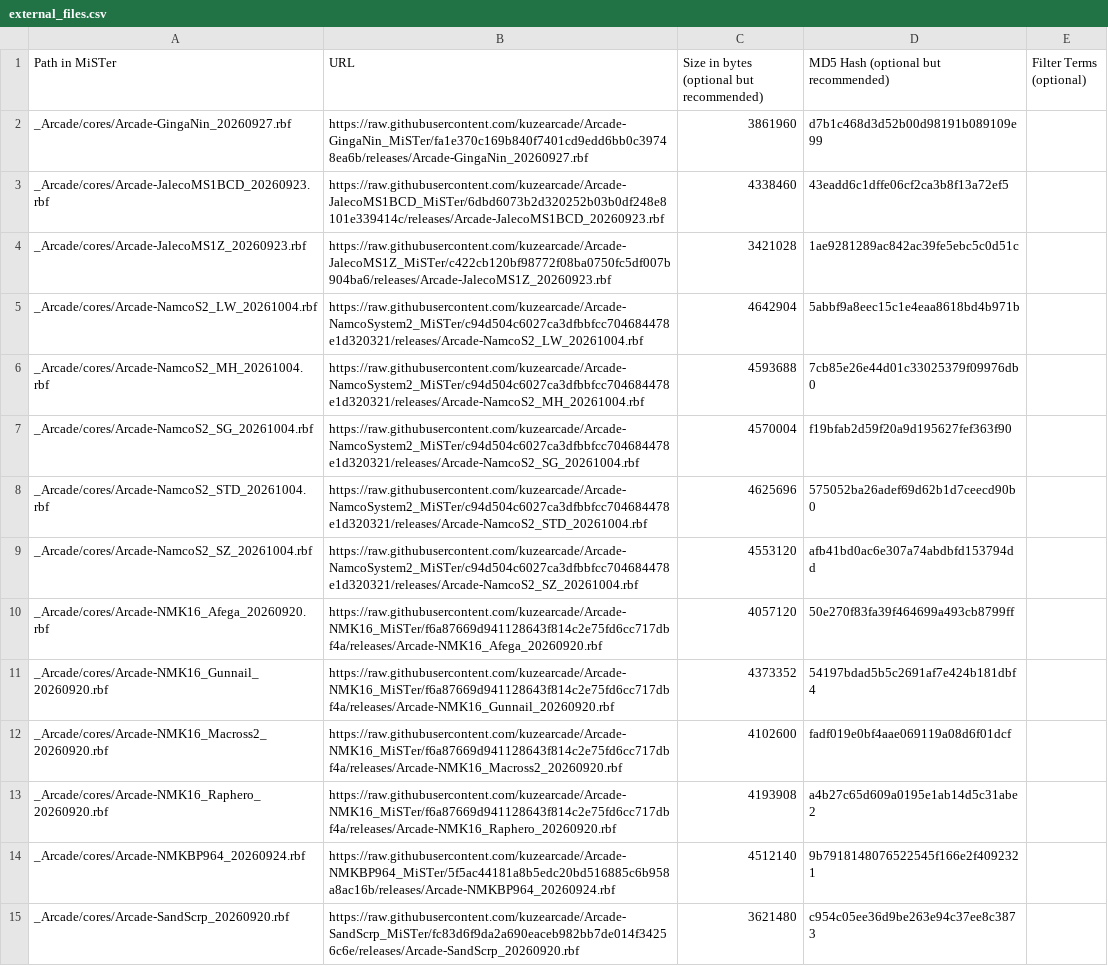
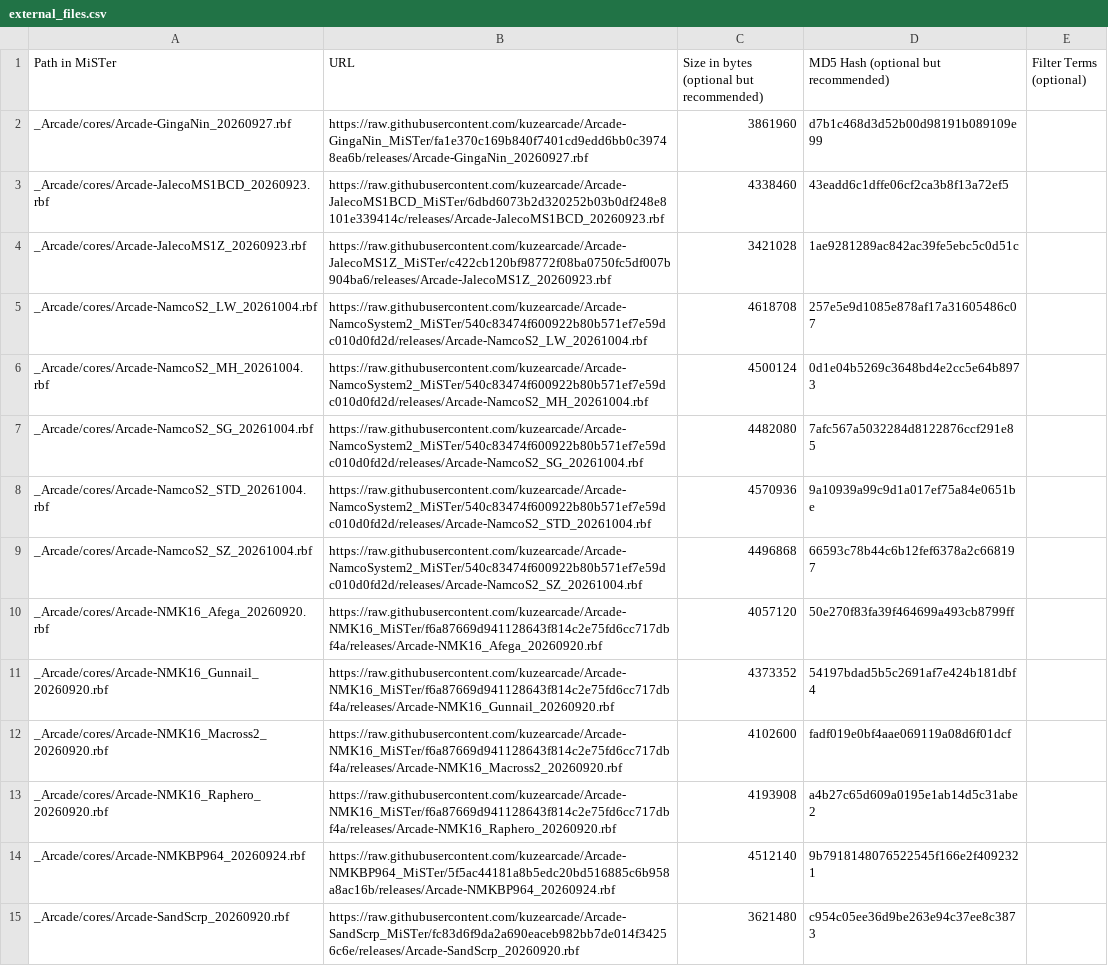
Before and after one commit to OngoGablogian/kuzecores, a CSV file: external_files.csv, drawn as a sheet.

```diff
--- a/external_files.csv
+++ b/external_files.csv
@@ -4,7 +4,7 @@ _Arcade/cores/Arcade-JalecoMS1BCD_20260923.rbf,https://raw.githubusercontent.com
 _Arcade/cores/Arcade-JalecoMS1Z_20260923.rbf,https://raw.githubusercontent.com/kuzearcade/Arcade-JalecoMS1Z_MiSTer/c422cb120bf98772f08ba0750fc5df007b904ba6/releases/Arcade-JalecoMS1Z_20260923.rbf,3421028,1ae9281289ac842ac39fe5ebc5c0d51c,
-_Arcade/cores/Arcade-NamcoS2_LW_20261004.rbf,https://raw.githubusercontent.com/kuzearcade/Arcade-NamcoSystem2_MiSTer/c94d504c6027ca3dfbbfcc704684478e1d320321/releases/Arcade-NamcoS2_LW_20261004.rbf,4642904,5abbf9a8eec15c1e4eaa8618bd4b971b,
-_Arcade/cores/Arcade-NamcoS2_MH_20261004.rbf,https://raw.githubusercontent.com/kuzearcade/Arcade-NamcoSystem2_MiSTer/c94d504c6027ca3dfbbfcc704684478e1d320321/releases/Arcade-NamcoS2_MH_20261004.rbf,4593688,7cb85e26e44d01c33025379f09976db0,
-_Arcade/cores/Arcade-NamcoS2_SG_20261004.rbf,https://raw.githubusercontent.com/kuzearcade/Arcade-NamcoSystem2_MiSTer/c94d504c6027ca3dfbbfcc704684478e1d320321/releases/Arcade-NamcoS2_SG_20261004.rbf,4570004,f19bfab2d59f20a9d195627fef363f90,
-_Arcade/cores/Arcade-NamcoS2_STD_20261004.rbf,https://raw.githubusercontent.com/kuzearcade/Arcade-NamcoSystem2_MiSTer/c94d504c6027ca3dfbbfcc704684478e1d320321/releases/Arcade-NamcoS2_STD_20261004.rbf,4625696,575052ba26adef69d62b1d7ceecd90b0,
-_Arcade/cores/Arcade-NamcoS2_SZ_20261004.rbf,https://raw.githubusercontent.com/kuzearcade/Arcade-NamcoSystem2_MiSTer/c94d504c6027ca3dfbbfcc704684478e1d320321/releases/Arcade-NamcoS2_SZ_20261004.rbf,4553120,afb41bd0ac6e307a74abdbfd153794dd,
+_Arcade/cores/Arcade-NamcoS2_LW_20261004.rbf,https://raw.githubusercontent.com/kuzearcade/Arcade-NamcoSystem2_MiSTer/540c83474f600922b80b571ef7e59dc010d0fd2d/releases/Arcade-NamcoS2_LW_20261004.rbf,4618708,257e5e9d1085e878af17a31605486c07,
+_Arcade/cores/Arcade-NamcoS2_MH_20261004.rbf,https://raw.githubusercontent.com/kuzearcade/Arcade-NamcoSystem2_MiSTer/540c83474f600922b80b571ef7e59dc010d0fd2d/releases/Arcade-NamcoS2_MH_20261004.rbf,4500124,0d1e04b5269c3648bd4e2cc5e64b8973,
+_Arcade/cores/Arcade-NamcoS2_SG_20261004.rbf,https://raw.githubusercontent.com/kuzearcade/Arcade-NamcoSystem2_MiSTer/540c83474f600922b80b571ef7e59dc010d0fd2d/releases/Arcade-NamcoS2_SG_20261004.rbf,4482080,7afc567a5032284d8122876ccf291e85,
+_Arcade/cores/Arcade-NamcoS2_STD_20261004.rbf,https://raw.githubusercontent.com/kuzearcade/Arcade-NamcoSystem2_MiSTer/540c83474f600922b80b571ef7e59dc010d0fd2d/releases/Arcade-NamcoS2_STD_20261004.rbf,4570936,9a10939a99c9d1a017ef75a84e0651be,
+_Arcade/cores/Arcade-NamcoS2_SZ_20261004.rbf,https://raw.githubusercontent.com/kuzearcade/Arcade-NamcoSystem2_MiSTer/540c83474f600922b80b571ef7e59dc010d0fd2d/releases/Arcade-NamcoS2_SZ_20261004.rbf,4496868,66593c78b44c6b12fef6378a2c668197,
 _Arcade/cores/Arcade-NMK16_Afega_20260920.rbf,https://raw.githubusercontent.com/kuzearcade/Arcade-NMK16_MiSTer/f6a87669d941128643f814c2e75fd6cc717dbf4a/releases/Arcade-NMK16_Afega_20260920.rbf,4057120,50e270f83fa39f464699a493cb8799ff,
```
Also changed, not shown: 1 other file.
